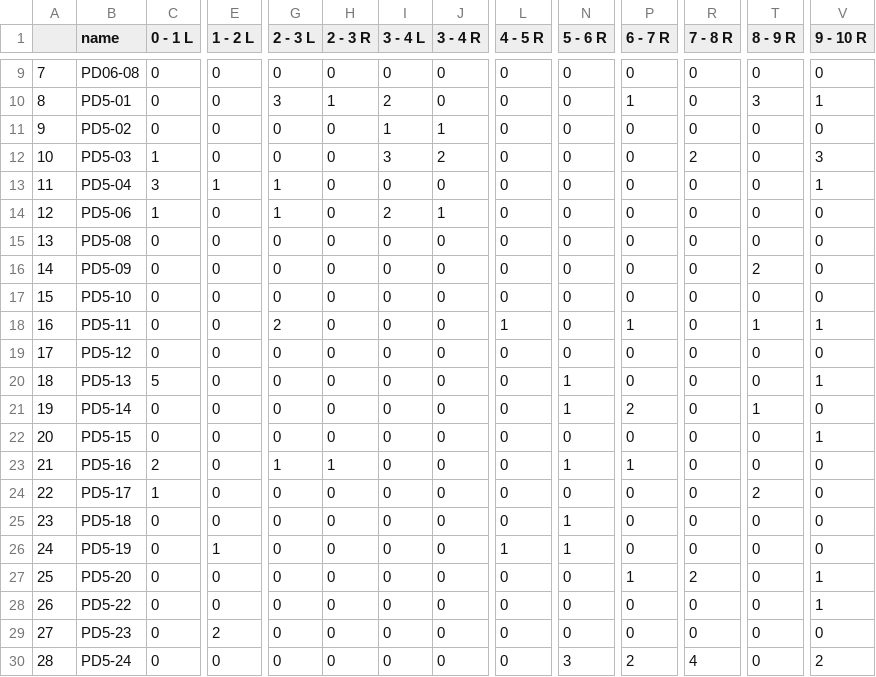
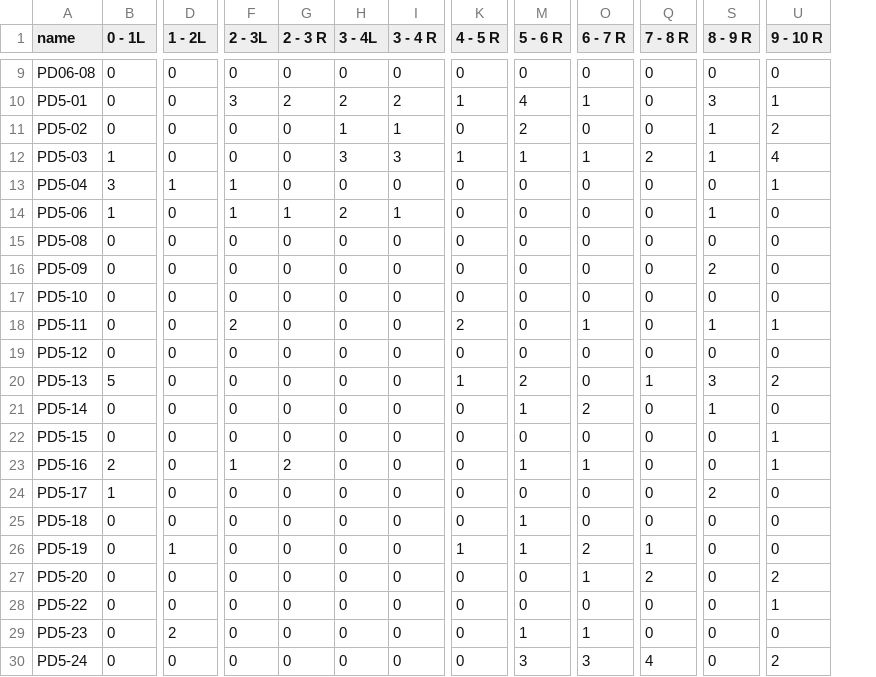
Before and after one commit to meshvaD/AnimalBehaviourAnalysis, a CSV file: OpenField/paw_20210729_10interval.csv, drawn as a sheet; only a part is shown, gaps mark what is left out; removed rows and columns are numbered as before the commit, all else as after; the diff covers the shown part only; the diff names each change by its address in the sheet, - before the commit and + after, or states it on an @@ line.

```diff
--- a/OpenField/paw_20210729_10interval.csv
+++ b/OpenField/paw_20210729_10interval.csv
-column A, rows 9-30: 7 | 8 | 9 | 10 | 11 | 12 | 13 | 14 | 15 | 16 | 17 | 18 | 19 | 20 | 21 | 22 | 23 | 24 | 25 | 26 | 27 | 28
-B1: 0 - 1 L
+B1: 0 - 1L
-D1: 1 - 2 L
+D1: 1 - 2L
-F1: 2 - 3 L
+F1: 2 - 3L
-H1: 3 - 4 L
+H1: 3 - 4L
-G10 (2 - 3 R): 1
+G10 (2 - 3 R): 2
-I10 (3 - 4 R): 0
+I10 (3 - 4 R): 2
-K10 (4 - 5 R): 0
+K10 (4 - 5 R): 1
-M10 (5 - 6 R): 0
+M10 (5 - 6 R): 4
-M11 (5 - 6 R): 0
+M11 (5 - 6 R): 2
-S11:S12 (8 - 9 R): 0
+S11:S12 (8 - 9 R): 1
-U11 (9 - 10 R): 0
+U11 (9 - 10 R): 2
-I12 (3 - 4 R): 2
+I12 (3 - 4 R): 3
-K12 (4 - 5 R): 0
+K12 (4 - 5 R): 1
-M12 (5 - 6 R): 0
+M12 (5 - 6 R): 1
-O12 (6 - 7 R): 0
+O12 (6 - 7 R): 1
-U12 (9 - 10 R): 3
+U12 (9 - 10 R): 4
-G14 (2 - 3 R): 0
+G14 (2 - 3 R): 1
-S14 (8 - 9 R): 0
+S14 (8 - 9 R): 1
-K18 (4 - 5 R): 1
+K18 (4 - 5 R): 2
-K20 (4 - 5 R): 0
+K20 (4 - 5 R): 1
-M20 (5 - 6 R): 1
+M20 (5 - 6 R): 2
-Q20 (7 - 8 R): 0
+Q20 (7 - 8 R): 1
-S20 (8 - 9 R): 0
+S20 (8 - 9 R): 3
-U20 (9 - 10 R): 1
+U20 (9 - 10 R): 2
-G23 (2 - 3 R): 1
+G23 (2 - 3 R): 2
-U23 (9 - 10 R): 0
+U23 (9 - 10 R): 1
-O26 (6 - 7 R): 0
+O26 (6 - 7 R): 2
-Q26 (7 - 8 R): 0
+Q26 (7 - 8 R): 1
-U27 (9 - 10 R): 1
+U27 (9 - 10 R): 2
-M29 (5 - 6 R): 0
+M29 (5 - 6 R): 1
-O29 (6 - 7 R): 0
+O29 (6 - 7 R): 1
-O30 (6 - 7 R): 2
+O30 (6 - 7 R): 3
```
Also changed, not shown: 38 edited cells elsewhere in this file, OpenField/paw_20210616_10interval.csv, 5 other files.
